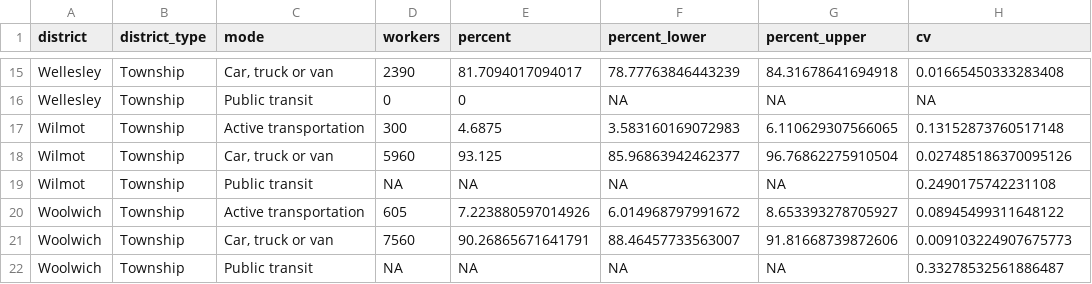
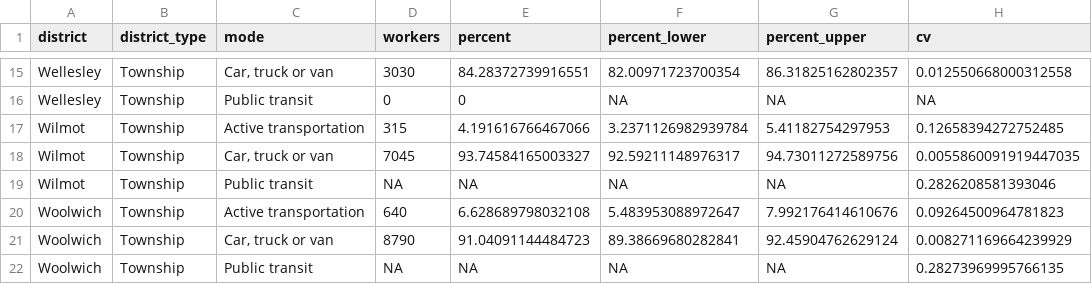
Before and after one commit to gpberber/chartingwaterlooregion, a CSV file: posts/commuting/data/commuting_mode.csv, drawn as a sheet; only a part is shown, gaps mark what is left out; the diff covers the shown part only; the diff names each change by its address in the sheet, - before the commit and + after, or states it on an @@ line.

```diff
--- a/posts/commuting/data/commuting_mode.csv
+++ b/posts/commuting/data/commuting_mode.csv
-D15 (workers): 2390
+D15 (workers): 3030
-E15 (percent): 81.7094017094017
+E15 (percent): 84.28372739916551
-F15 (percent_lower): 78.77763846443239
+F15 (percent_lower): 82.00971723700354
-G15 (percent_upper): 84.31678641694918
+G15 (percent_upper): 86.31825162802357
-H15 (cv): 0.01665450333283408
+H15 (cv): 0.012550668000312558
-D17 (workers): 300
+D17 (workers): 315
-E17 (percent): 4.6875
+E17 (percent): 4.191616766467066
-F17 (percent_lower): 3.583160169072983
+F17 (percent_lower): 3.2371126982939784
-G17 (percent_upper): 6.110629307566065
+G17 (percent_upper): 5.41182754297953
-H17 (cv): 0.13152873760517148
+H17 (cv): 0.12658394272752485
-D18 (workers): 5960
+D18 (workers): 7045
-E18 (percent): 93.125
+E18 (percent): 93.74584165003327
-F18 (percent_lower): 85.96863942462377
+F18 (percent_lower): 92.59211148976317
-G18 (percent_upper): 96.76862275910504
+G18 (percent_upper): 94.73011272589756
-H18 (cv): 0.027485186370095126
+H18 (cv): 0.0055860091919447035
-H19 (cv): 0.2490175742231108
+H19 (cv): 0.2826208581393046
-D20 (workers): 605
+D20 (workers): 640
-E20 (percent): 7.223880597014926
+E20 (percent): 6.628689798032108
-F20 (percent_lower): 6.014968797991672
+F20 (percent_lower): 5.483953088972647
-G20 (percent_upper): 8.653393278705927
+G20 (percent_upper): 7.992176414610676
-H20 (cv): 0.08945499311648122
+H20 (cv): 0.09264500964781823
-D21 (workers): 7560
+D21 (workers): 8790
-E21 (percent): 90.26865671641791
+E21 (percent): 91.04091144484723
-F21 (percent_lower): 88.46457733563007
+F21 (percent_lower): 89.38669680282841
-G21 (percent_upper): 91.81668739872606
+G21 (percent_upper): 92.45904762629124
-H21 (cv): 0.009103224907675773
+H21 (cv): 0.008271169664239929
-H22 (cv): 0.33278532561886487
+H22 (cv): 0.28273969995766135
```
Also changed, not shown: 62 edited cells elsewhere in this file, posts/commuting/data/quality_flags.csv, 7 other files.
